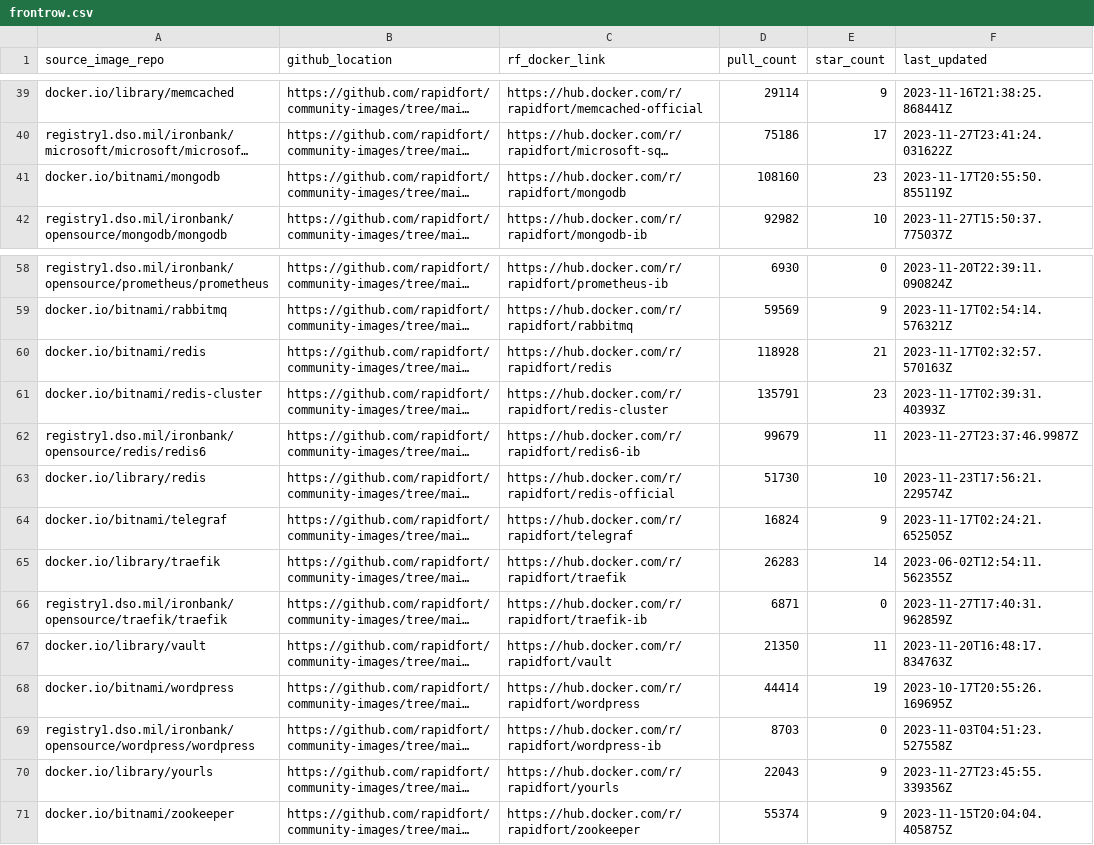
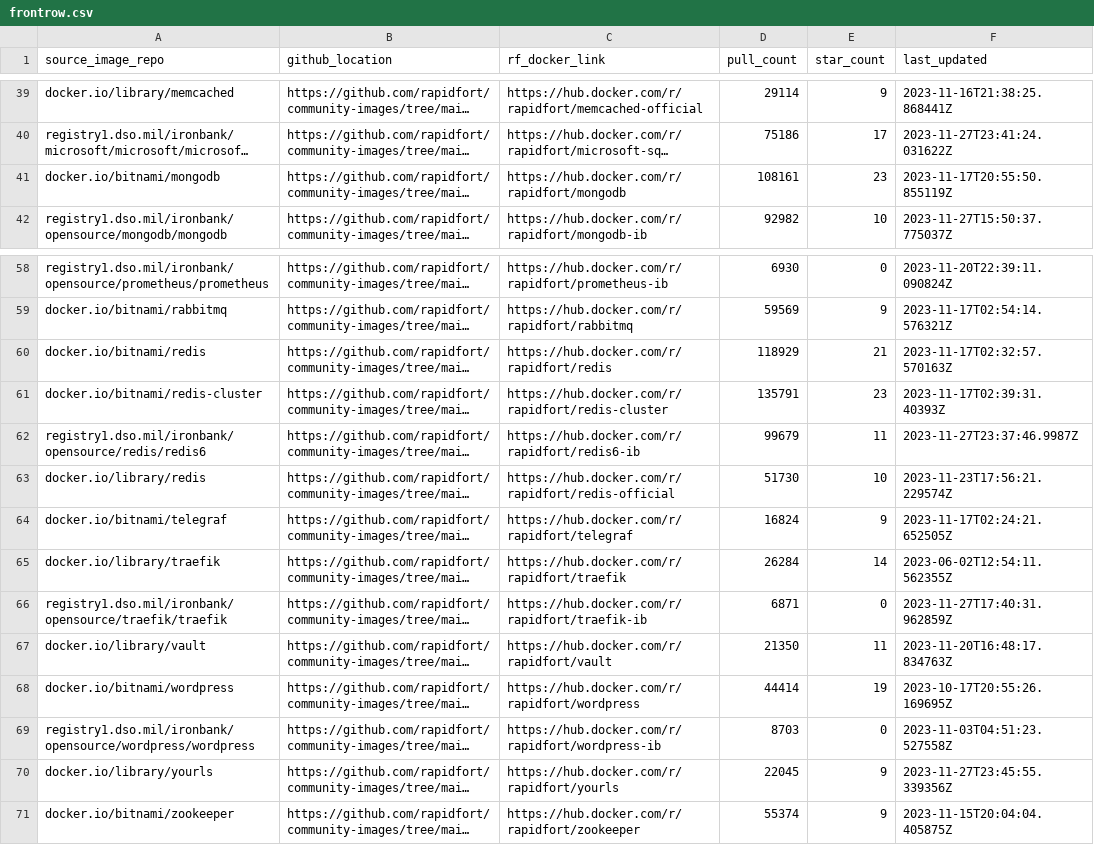
Before and after one commit to SaarthakMarkandey/community-images, a CSV file: frontrow.csv, drawn as a sheet; only a part is shown, gaps mark what is left out; long unchanged cells end in …; the diff names each change by its address in the sheet, - before the commit and + after, or states it on an @@ line.

```diff
--- a/frontrow.csv
+++ b/frontrow.csv
-D41 (pull_count): 108160
+D41 (pull_count): 108161
-D60 (pull_count): 118928
+D60 (pull_count): 118929
-D65 (pull_count): 26283
+D65 (pull_count): 26284
-D70 (pull_count): 22043
+D70 (pull_count): 22045
```
Also changed, not shown: 1 other file.
